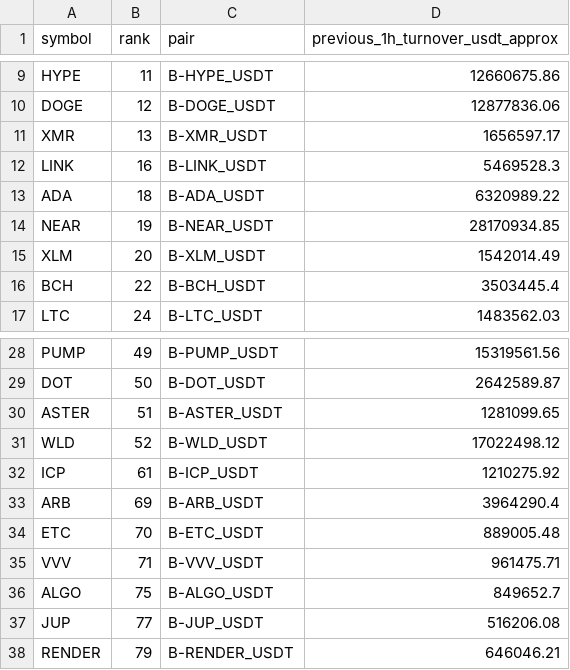
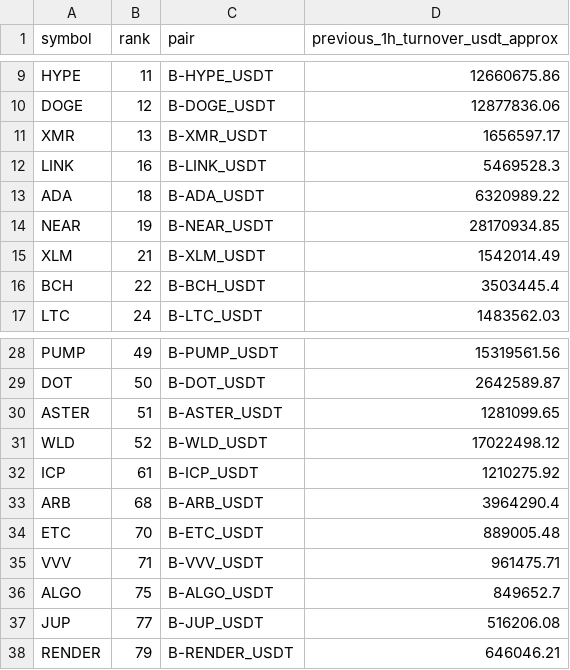
Before and after one commit to jharajesh1210/crypto-early-scanner, a CSV file: TOP100_AMD_POC_1H_PAPER_universe.csv, drawn as a sheet; only a part is shown, gaps mark what is left out.

```diff
--- a/TOP100_AMD_POC_1H_PAPER_universe.csv
+++ b/TOP100_AMD_POC_1H_PAPER_universe.csv
@@ -14,3 +14,3 @@ ADA,18,B-ADA_USDT,6320989.22
 NEAR,19,B-NEAR_USDT,28170934.85
-XLM,20,B-XLM_USDT,1542014.49
+XLM,21,B-XLM_USDT,1542014.49
 BCH,22,B-BCH_USDT,3503445.4
@@ -32,3 +32,3 @@ WLD,52,B-WLD_USDT,17022498.12
 ICP,61,B-ICP_USDT,1210275.92
-ARB,69,B-ARB_USDT,3964290.4
+ARB,68,B-ARB_USDT,3964290.4
 ETC,70,B-ETC_USDT,889005.48
```
Also changed, not shown: 1 other file.
